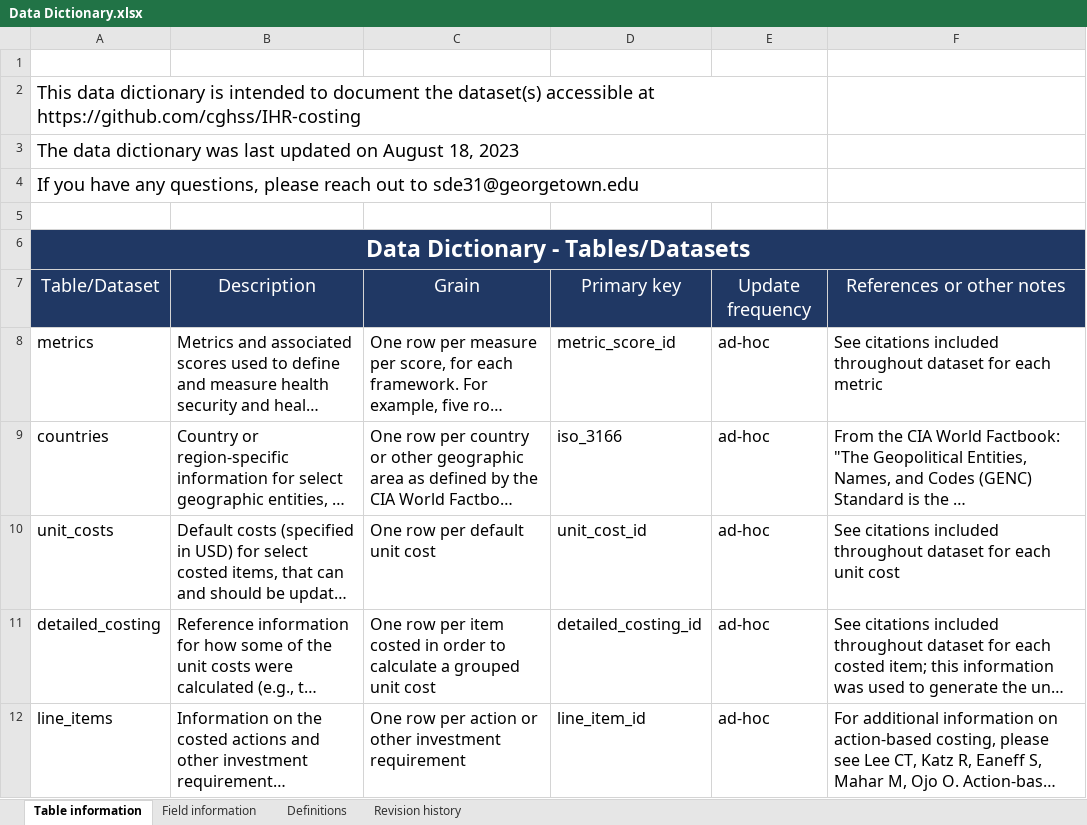
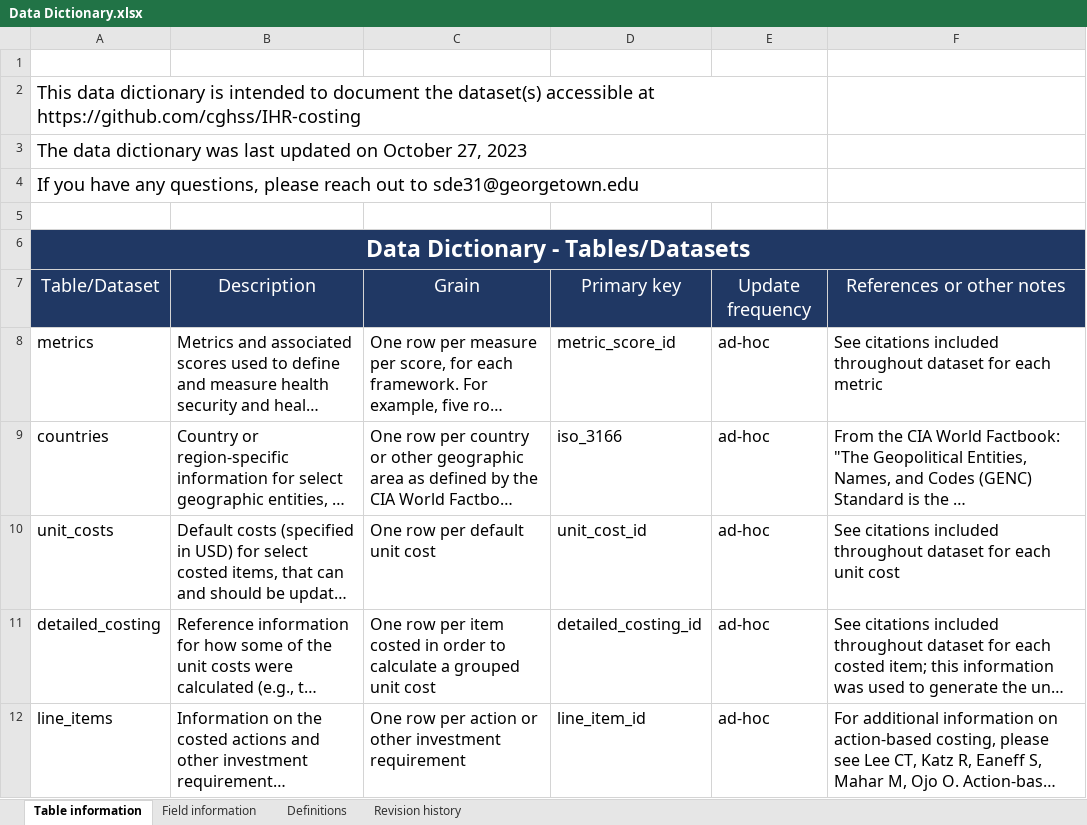
Before and after one commit to cghss/IHR-costing, an Excel workbook: data/Data Dictionary.xlsx, sheet Table information, drawn as a sheet; long unchanged cells end in …; values as stored, in another font and other column widths than the file's, no borders; the diff names each change by its address in the sheet, - before the commit and + after, or states it on an @@ line.

```diff
--- a/data/Data Dictionary.xlsx (sheet Table information)
+++ b/data/Data Dictionary.xlsx (sheet Table information)
-A3: …updated on August 18, 2023
+A3: …updated on October 27, 2023
```
Also changed, not shown: sheet Definitions, sheet Field information, sheet Revision history, 3 other files.
